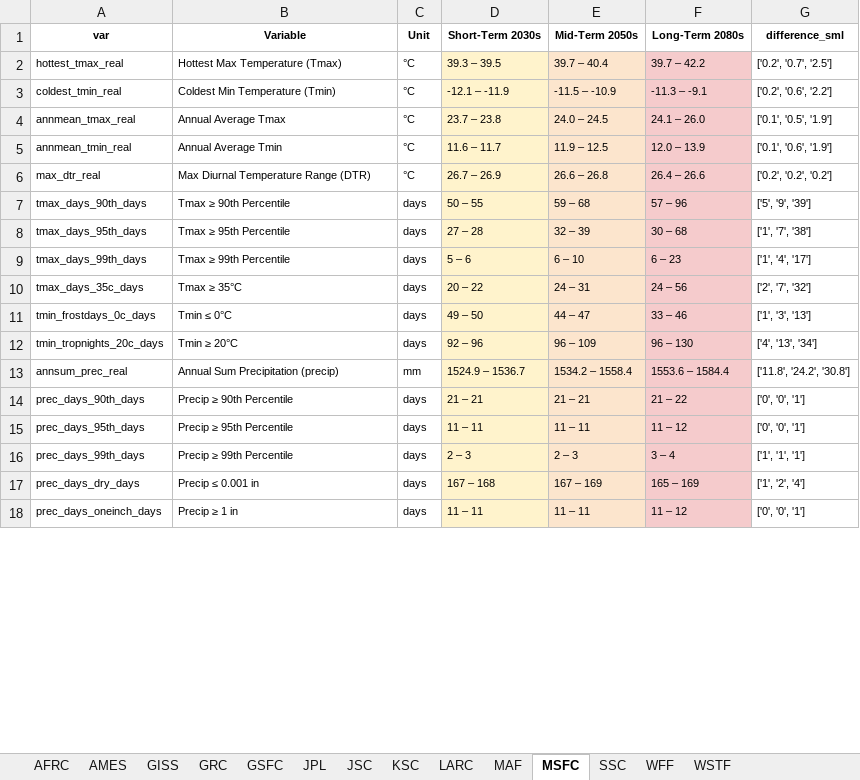
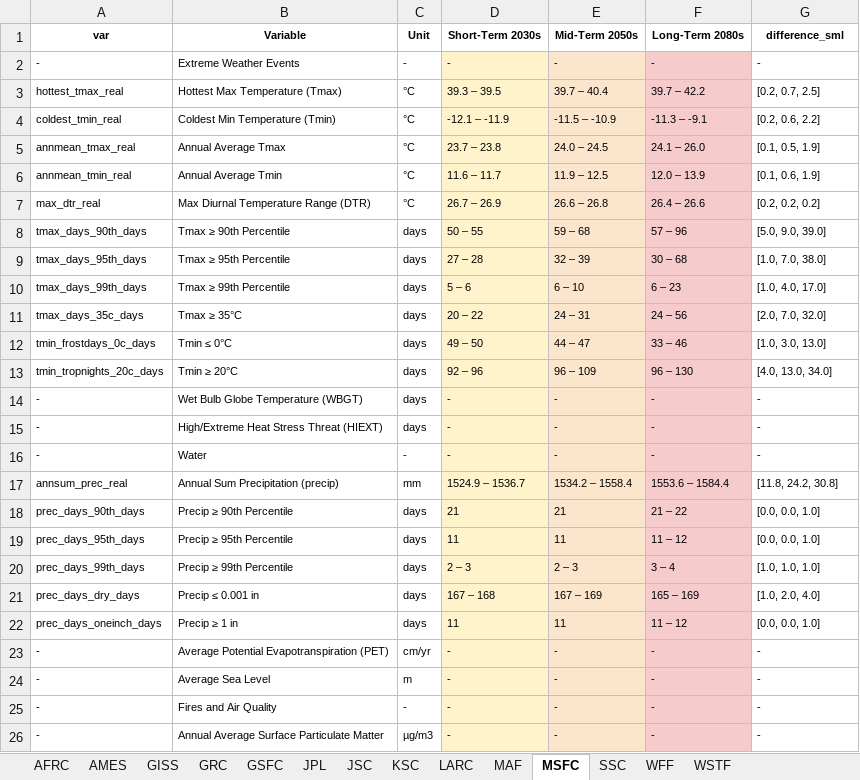
Before and after one commit to eugpoon/casi, an Excel workbook: worksheets/center_casi_projections_pivot.xlsx, sheet MSFC, drawn as a sheet; only a part is shown; values as stored, in another font and other column widths than the file's, no borders; addresses are those after the commit; the diff covers the shown part only; the diff names each change by its address in the sheet, - before the commit and + after, or states it on an @@ line.

```diff
--- a/worksheets/center_casi_projections_pivot.xlsx (sheet MSFC)
+++ b/worksheets/center_casi_projections_pivot.xlsx (sheet MSFC)
+row 2: - | Extreme Weather Events | - | - | - | - | -
-G3 (difference_sml): ['0.2', '0.7', '2.5']
+G3 (difference_sml): [0.2, 0.7, 2.5]
-G4 (difference_sml): ['0.2', '0.6', '2.2']
+G4 (difference_sml): [0.2, 0.6, 2.2]
-G5 (difference_sml): ['0.1', '0.5', '1.9']
+G5 (difference_sml): [0.1, 0.5, 1.9]
-G6 (difference_sml): ['0.1', '0.6', '1.9']
+G6 (difference_sml): [0.1, 0.6, 1.9]
-G7 (difference_sml): ['0.2', '0.2', '0.2']
+G7 (difference_sml): [0.2, 0.2, 0.2]
-G8 (difference_sml): ['5', '9', '39']
+G8 (difference_sml): [5.0, 9.0, 39.0]
-G9 (difference_sml): ['1', '7', '38']
+G9 (difference_sml): [1.0, 7.0, 38.0]
-G10 (difference_sml): ['1', '4', '17']
+G10 (difference_sml): [1.0, 4.0, 17.0]
-G11 (difference_sml): ['2', '7', '32']
+G11 (difference_sml): [2.0, 7.0, 32.0]
-G12 (difference_sml): ['1', '3', '13']
+G12 (difference_sml): [1.0, 3.0, 13.0]
-G13 (difference_sml): ['4', '13', '34']
+G13 (difference_sml): [4.0, 13.0, 34.0]
+row 14: - | Wet Bulb Globe Temperature (WBGT) | days | - | - | - | -
+row 15: - | High/Extreme Heat Stress Threat (HIEXT) | days | - | - | - | -
+row 16: - | Water | - | - | - | - | -
-G17 (difference_sml): ['11.8', '24.2', '30.8']
+G17 (difference_sml): [11.8, 24.2, 30.8]
-D18 (Short-Term 2030s): 21 – 21
+D18 (Short-Term 2030s): 21
-E18 (Mid-Term 2050s): 21 – 21
+E18 (Mid-Term 2050s): 21
-G18:G19 (difference_sml): ['0', '0', '1']
+G18:G19 (difference_sml): [0.0, 0.0, 1.0]
-D19 (Short-Term 2030s): 11 – 11
+D19 (Short-Term 2030s): 11
-E19 (Mid-Term 2050s): 11 – 11
+E19 (Mid-Term 2050s): 11
-G20 (difference_sml): ['1', '1', '1']
+G20 (difference_sml): [1.0, 1.0, 1.0]
-G21 (difference_sml): ['1', '2', '4']
+G21 (difference_sml): [1.0, 2.0, 4.0]
-D22 (Short-Term 2030s): 11 – 11
+D22 (Short-Term 2030s): 11
-E22 (Mid-Term 2050s): 11 – 11
+E22 (Mid-Term 2050s): 11
-G22 (difference_sml): ['0', '0', '1']
+G22 (difference_sml): [0.0, 0.0, 1.0]
+row 23: - | Average Potential Evapotranspiration (PET) | cm/yr | - | - | - | -
+row 24: - | Average Sea Level | m | - | - | - | -
+row 25: - | Fires and Air Quality | - | - | - | - | -
+row 26: - | Annual Average Surface Particulate Matter | µg/m3 | - | - | - | -
```
Also changed, not shown: 3 added rows and 20 edited cells elsewhere in this sheet, sheet MAF, sheet KSC, sheet LARC, sheet AMES, sheet GRC, sheet SSC, 7 more sheets, worksheets/center_casi_projections.xlsx, 1 other file.
